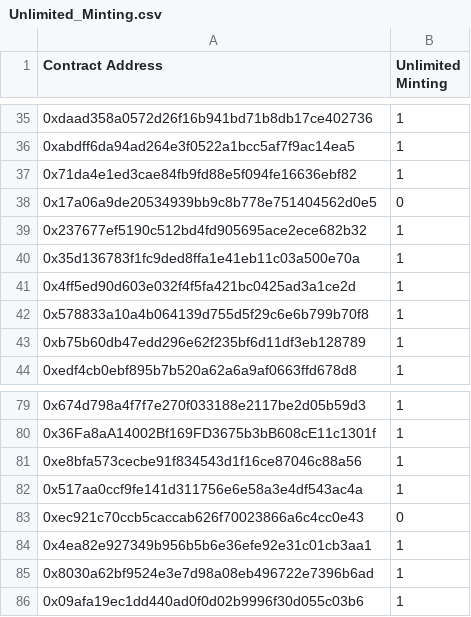
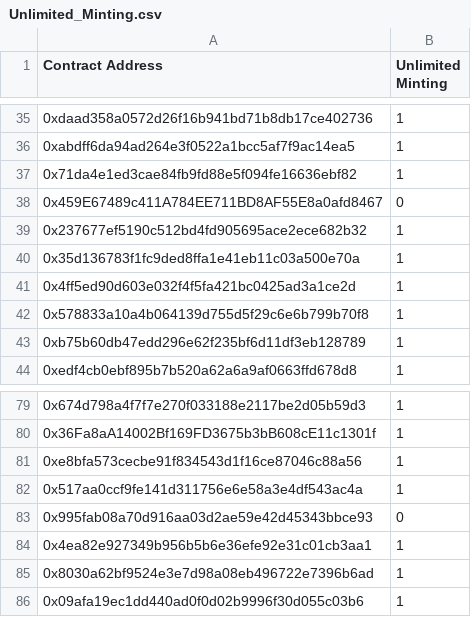
Before and after one commit to NFTDefects/nftdefects, a CSV file: experiment/evaluation/resampled_evaluation/Unlimited_Minting.csv, drawn as a sheet; only a part is shown, gaps mark what is left out.

```diff
--- a/experiment/evaluation/resampled_evaluation/Unlimited_Minting.csv
+++ b/experiment/evaluation/resampled_evaluation/Unlimited_Minting.csv
@@ -37,3 +37,3 @@
 0x71da4e1ed3cae84fb9fd88e5f094fe16636ebf82,1
-0x17a06a9de20534939bb9c8b778e751404562d0e5,0
+0x459E67489c411A784EE711BD8AF55E8a0afd8467,0
 0x237677ef5190c512bd4fd905695ace2ece682b32,1
@@ -82,3 +82,3 @@
 0x517aa0ccf9fe141d311756e6e58a3e4df543ac4a,1
-0xec921c70ccb5caccab626f70023866a6c4cc0e43,0
+0x995fab08a70d916aa03d2ae59e42d45343bbce93,0
 0x4ea82e927349b956b5b6e36efe92e31c01cb3aa1,1
```
Also changed, not shown: experiment/NFTContractDefects.csv, experiment/evaluation/resampled_evaluation/ERC-721_Re-entrancy.csv, 2 other files.
